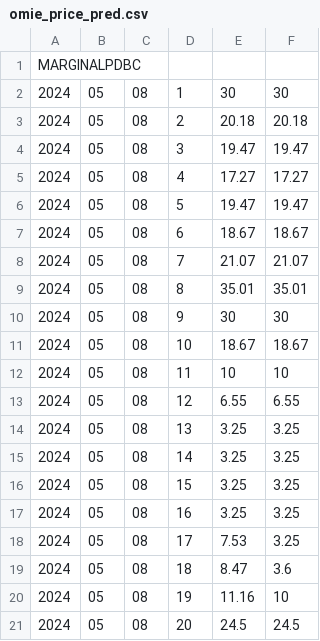
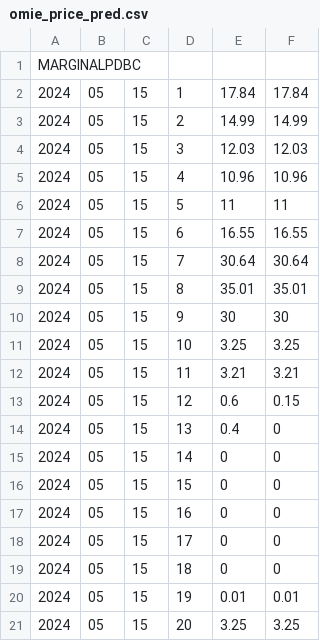
Before and after one commit to NarcisPlan16/HA_Scheduler, a CSV file: Forecasters/ConsumptionForecaster/omie_price_pred.csv, drawn as a sheet; only a part is shown; the diff covers the shown part only.

Commit message:
base image done! Now integrating the forecasters

```diff
--- a/Forecasters/ConsumptionForecaster/omie_price_pred.csv
+++ b/Forecasters/ConsumptionForecaster/omie_price_pred.csv
@@ -1,21 +1,21 @@
 MARGINALPDBC;
-2024;05;08;1;30;30;
-2024;05;08;2;20.18;20.18;
-2024;05;08;3;19.47;19.47;
-2024;05;08;4;17.27;17.27;
-2024;05;08;5;19.47;19.47;
-2024;05;08;6;18.67;18.67;
-2024;05;08;7;21.07;21.07;
-2024;05;08;8;35.01;35.01;
-2024;05;08;9;30;30;
-2024;05;08;10;18.67;18.67;
-2024;05;08;11;10;10;
-2024;05;08;12;6.55;6.55;
-2024;05;08;13;3.25;3.25;
-2024;05;08;14;3.25;3.25;
-2024;05;08;15;3.25;3.25;
-2024;05;08;16;3.25;3.25;
-2024;05;08;17;7.53;3.25;
-2024;05;08;18;8.47;3.6;
-2024;05;08;19;11.16;10;
-2024;05;08;20;24.5;24.5;
+2024;05;15;1;17.84;17.84;
+2024;05;15;2;14.99;14.99;
+2024;05;15;3;12.03;12.03;
+2024;05;15;4;10.96;10.96;
+2024;05;15;5;11;11;
+2024;05;15;6;16.55;16.55;
+2024;05;15;7;30.64;30.64;
+2024;05;15;8;35.01;35.01;
+2024;05;15;9;30;30;
+2024;05;15;10;3.25;3.25;
+2024;05;15;11;3.21;3.21;
+2024;05;15;12;0.6;0.15;
+2024;05;15;13;0.4;0;
+2024;05;15;14;0;0;
+2024;05;15;15;0;0;
+2024;05;15;16;0;0;
+2024;05;15;17;0;0;
+2024;05;15;18;0;0;
+2024;05;15;19;0.01;0.01;
+2024;05;15;20;3.25;3.25;
```
Also changed, not shown: 12 edited cells elsewhere in this file, 7 other files.
